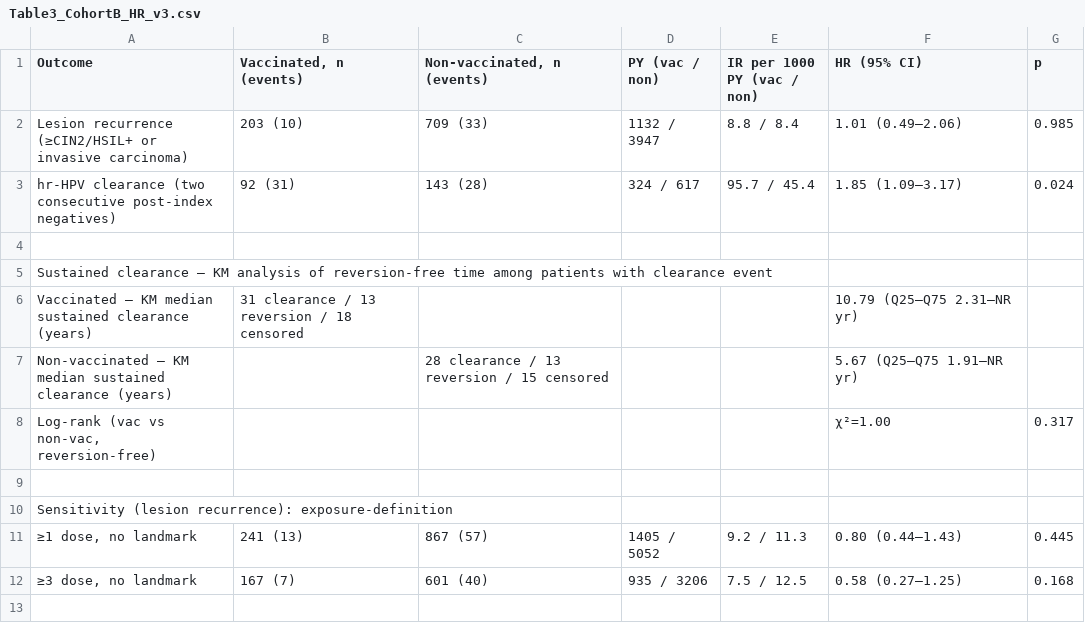
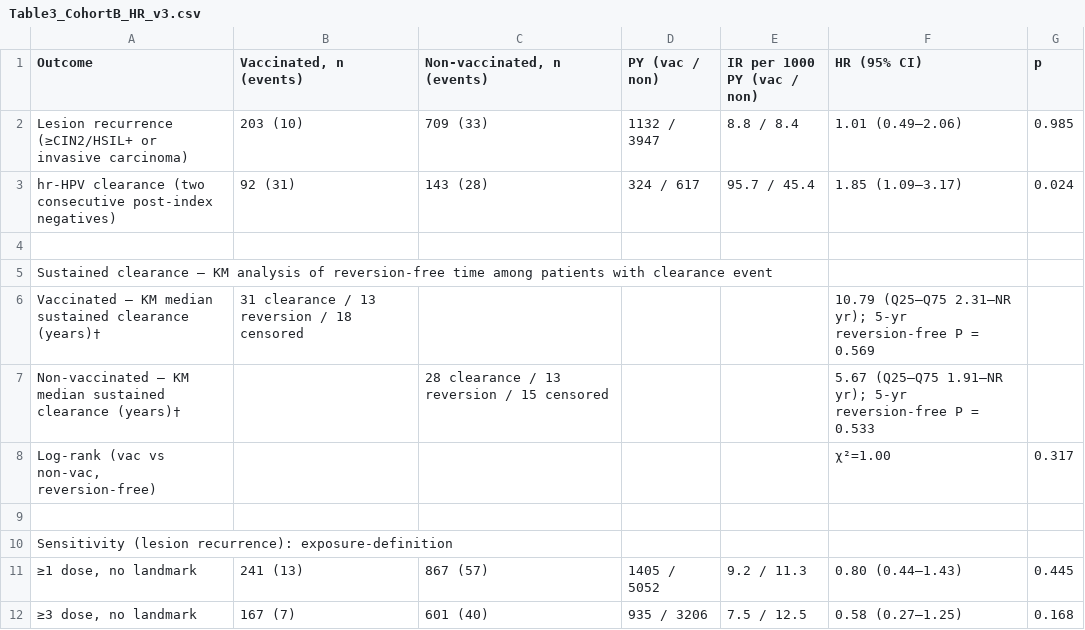
Before and after one commit to sueinchoi/HPV_vaccines, a CSV file: Data/Table3_CohortB_HR_v3.csv, drawn as a sheet.

```diff
--- a/Data/Table3_CohortB_HR_v3.csv
+++ b/Data/Table3_CohortB_HR_v3.csv
@@ -5,4 +5,4 @@ hr-HPV clearance (two consecutive post-index negatives),92 (31),143 (28),324 / 6
 Sustained clearance — KM analysis of reversion-free time among patients with clearance event,,,,,,
-  Vaccinated — KM median sustained clearance (years),31 clearance / 13 reversion / 18 censored,,,,10.79 (Q25–Q75 2.31–NR yr),
-  Non-vaccinated — KM median sustained clearance (years),,28 clearance / 13 reversion / 15 censored,,,5.67 (Q25–Q75 1.91–NR yr),
+  Vaccinated — KM median sustained clearance (years)†,31 clearance / 13 reversion / 18 censored,,,,10.79 (Q25–Q75 2.31–NR yr); 5-yr reversion-free P = 0.569,
+  Non-vaccinated — KM median sustained clearance (years)†,,28 clearance / 13 reversion / 15 censored,,,5.67 (Q25–Q75 1.91–NR yr); 5-yr reversion-free P = 0.533,
 "  Log-rank (vac vs non-vac, reversion-free)",,,,,χ²=1.00,0.317
```
Also changed, not shown: Data/CohortB_SustainedClearance.csv, Data/Table3_CohortB_HR.csv, 11 other files.
